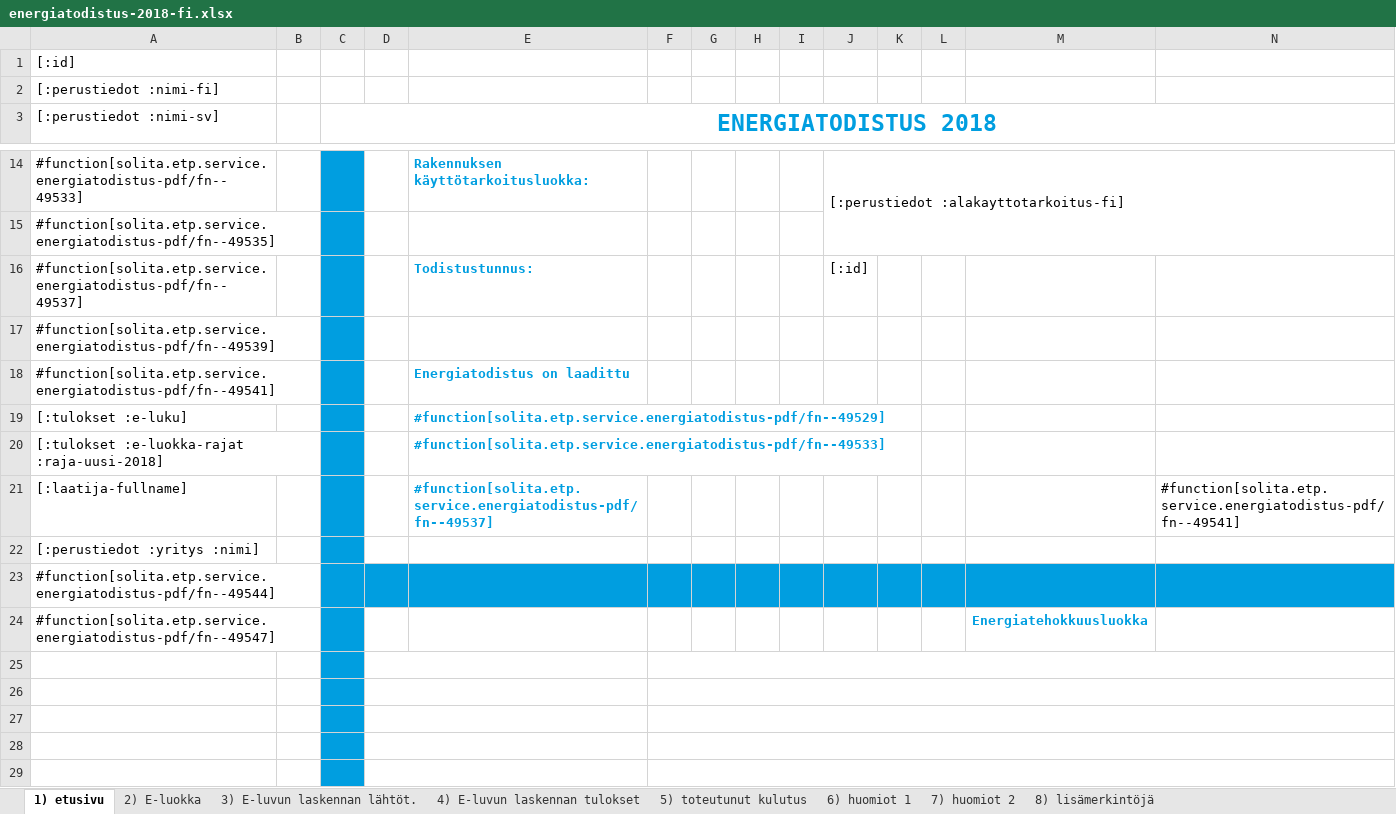
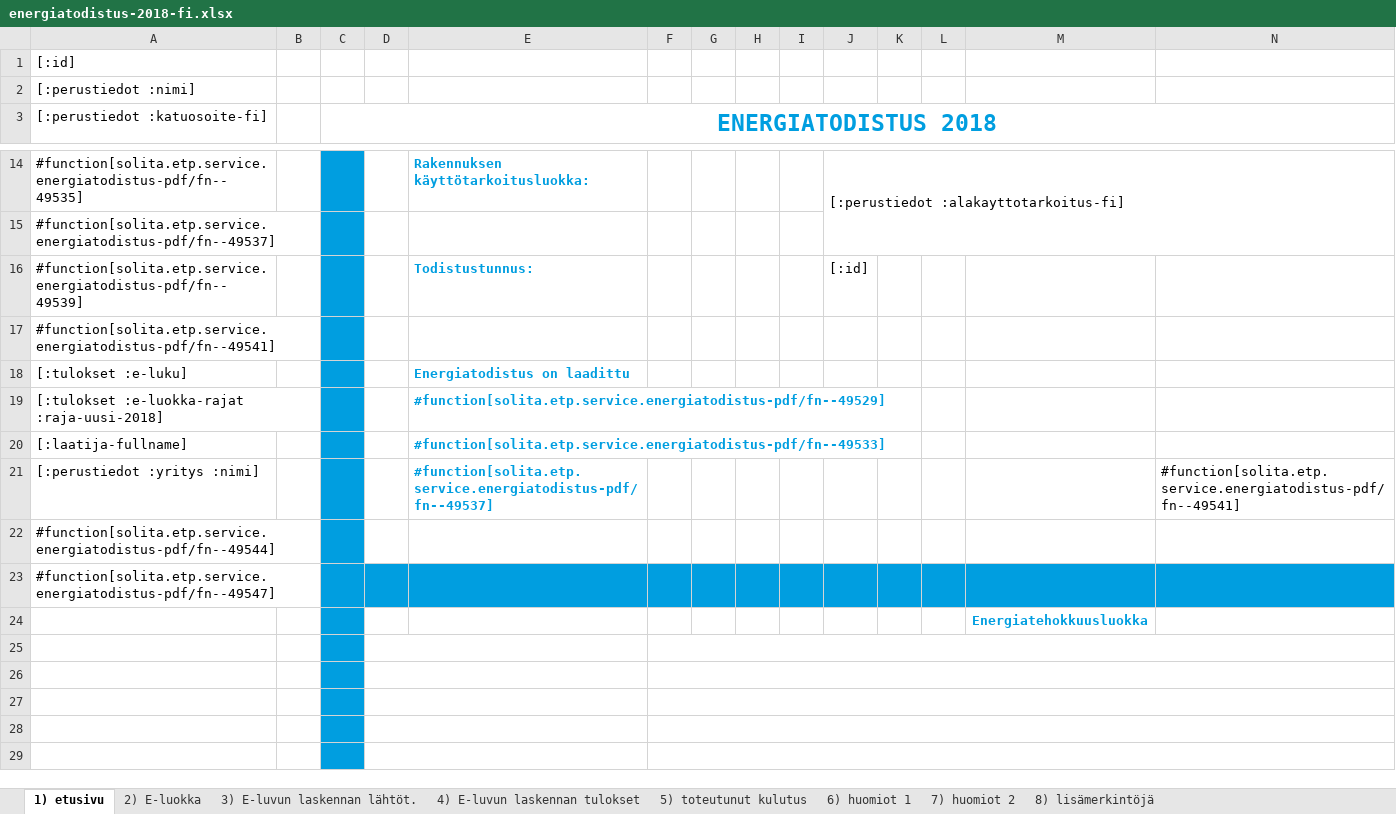
Before and after one commit to solita/etp-core, an Excel workbook: etp-backend/src/main/resources/energiatodistus-2018-fi.xlsx, sheet 1) etusivu, drawn as a sheet; only a part is shown, gaps mark what is left out; values as stored, in another font and other column widths than the file's, no borders; charts and pictures and conditional formats not drawn; removed rows and columns are numbered as before the commit, all else as after; the diff covers the shown part only; the diff names each change by its address in the sheet, - before the commit and + after, or states it on an @@ line.

```diff
--- a/etp-backend/src/main/resources/energiatodistus-2018-fi.xlsx (sheet 1) etusivu)
+++ b/etp-backend/src/main/resources/energiatodistus-2018-fi.xlsx (sheet 1) etusivu)
-A2 ([:perustiedot :katuosoite-fi]): [:perustiedot :nimi-fi]
+A2 ([:perustiedot :katuosoite-fi]): [:perustiedot :nimi]
-A3: [:perustiedot :nimi-sv]
+A3: [:perustiedot :katuosoite-fi]
-A14 ([:perustiedot :katuosoite-fi]): #function[solita.etp.service.energiatodistus-pdf/fn--49533]
+A14 ([:perustiedot :katuosoite-fi]): #function[solita.etp.service.energiatodistus-pdf/fn--49535]
-A15 ([:perustiedot :katuosoite-fi]): #function[solita.etp.service.energiatodistus-pdf/fn--49535]
+A15 ([:perustiedot :katuosoite-fi]): #function[solita.etp.service.energiatodistus-pdf/fn--49537]
-A16 ([:perustiedot :katuosoite-fi]): #function[solita.etp.service.energiatodistus-pdf/fn--49537]
+A16 ([:perustiedot :katuosoite-fi]): #function[solita.etp.service.energiatodistus-pdf/fn--49539]
-row 17: #function[solita.etp.service.energiatodistus-pdf/fn--49539]
-E17: Energiatodistus on laadittu
+E17: (empty)
-E18: #function[solita.etp.service.energiatodistus-pdf/fn--49529]
+E18: Energiatodistus on laadittu
-E19: #function[solita.etp.service.energiatodistus-pdf/fn--49533]
+E19: #function[solita.etp.service.energiatodistus-pdf/fn--49529]
-E20: #function[solita.etp.service.energiatodistus-pdf/fn--49537]
+E20: #function[solita.etp.service.energiatodistus-pdf/fn--49533]
-N20: #function[solita.etp.service.energiatodistus-pdf/fn--49541]
+N20: (empty)
-E21: (empty)
+E21: #function[solita.etp.service.energiatodistus-pdf/fn--49537]
-N21: (empty)
+N21: #function[solita.etp.service.energiatodistus-pdf/fn--49541]
-D22:N22 fill: #009EE0
+D22:N22 fill: none
-D23:N23 fill: none
+D23:N23 fill: #009EE0
-M23: Energiatehokkuusluokka
+M23: (empty)
+row 24:  |  |  |  |  |  |  |  |  |  |  |  | Energiatehokkuusluokka
```
Also changed, not shown: 1 added row, 1 removed row, 8 edited cells and cell formats elsewhere in this sheet, formulas that keep their value, charts or pictures, etp-backend/src/main/resources/energiatodistus-2013-fi.xlsx, etp-backend/src/main/resources/energiatodistus-2013-sv.xlsx, 1 other file.
